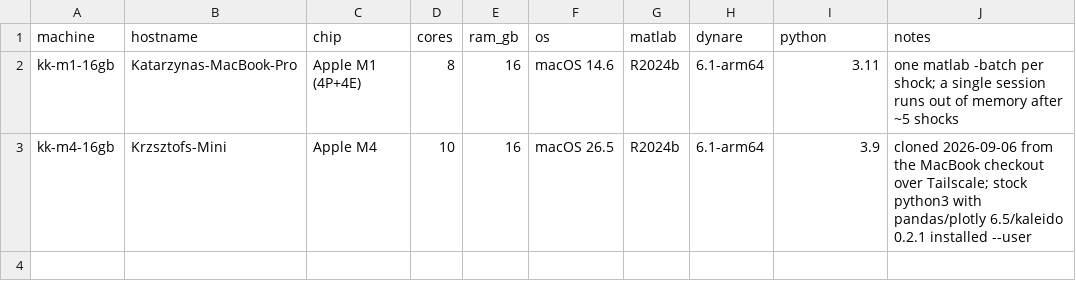
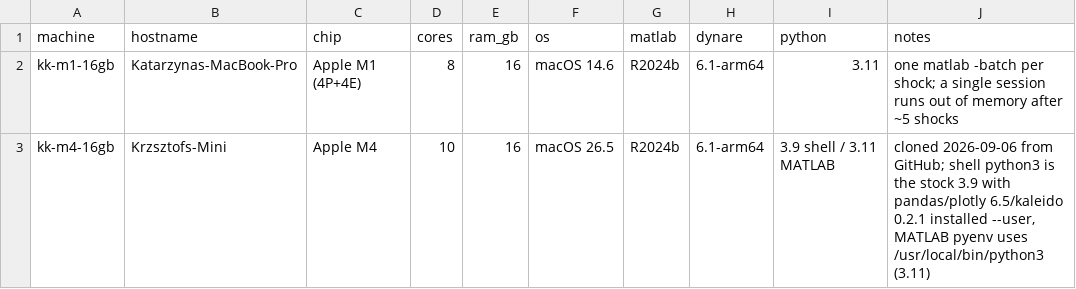
Before and after one commit to kbankowski-econ/2024-01_eagle, a CSV file: timings/machines.csv, drawn as a sheet.

Commit message:
Correcting the Mac mini entry in machines.csv

```diff
--- a/timings/machines.csv
+++ b/timings/machines.csv
@@ -2,2 +2,2 @@ machine,hostname,chip,cores,ram_gb,os,matlab,dynare,python,notes
 kk-m1-16gb,Katarzynas-MacBook-Pro,Apple M1 (4P+4E),8,16,macOS 14.6,R2024b,6.1-arm64,3.11,"one matlab -batch per shock; a single session runs out of memory after ~5 shocks"
-kk-m4-16gb,Krzsztofs-Mini,Apple M4,10,16,macOS 26.5,R2024b,6.1-arm64,3.9,"cloned 2026-09-06 from the MacBook checkout over Tailscale; stock python3 with pandas/plotly 6.5/kaleido 0.2.1 installed --user"
+kk-m4-16gb,Krzsztofs-Mini,Apple M4,10,16,macOS 26.5,R2024b,6.1-arm64,3.9 shell / 3.11 MATLAB,"cloned 2026-09-06 from GitHub; shell python3 is the stock 3.9 with pandas/plotly 6.5/kaleido 0.2.1 installed --user, MATLAB pyenv uses /usr/local/bin/python3 (3.11)"
```
